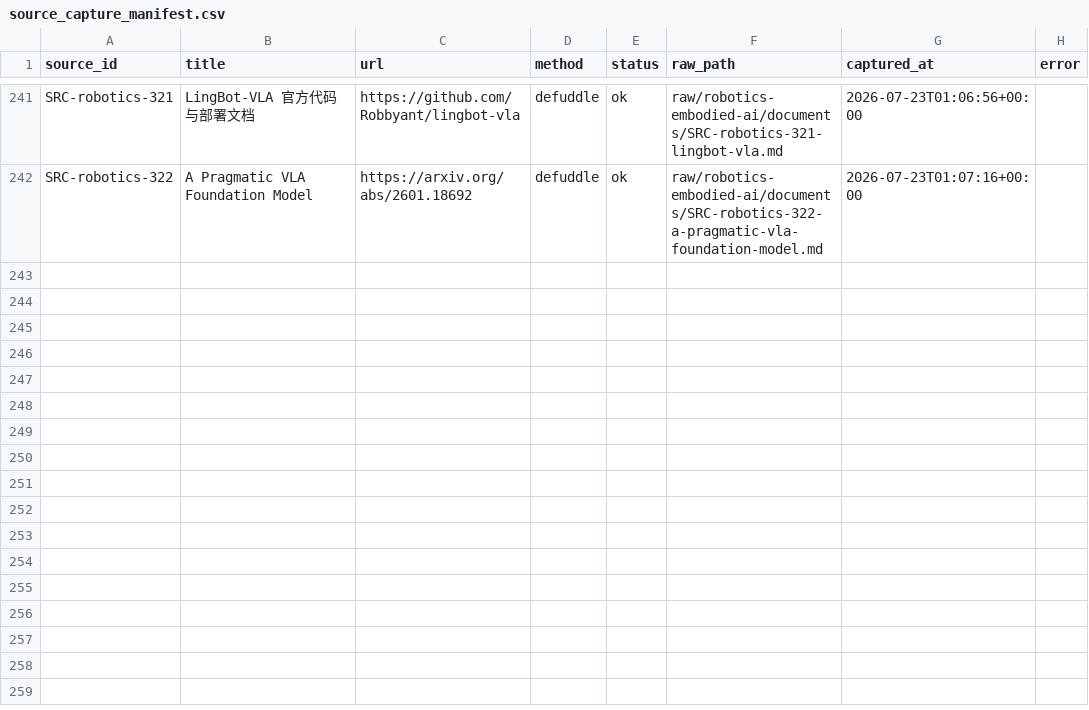
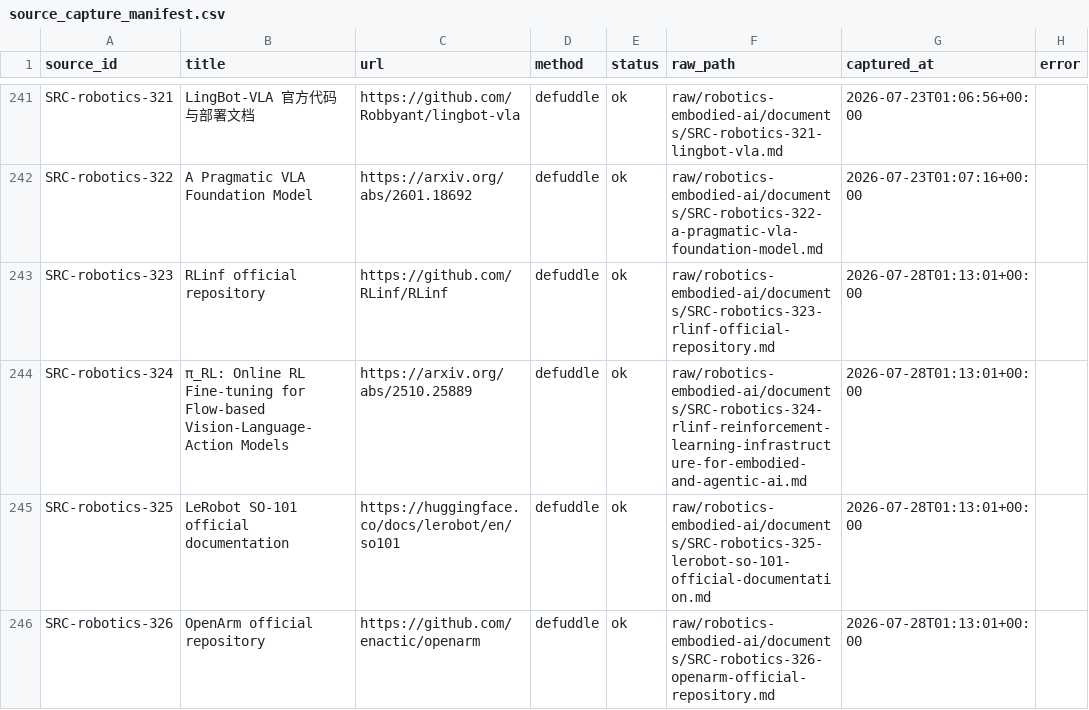
Before and after one commit to terryma2024/industry_analysis, a CSV file: raw/robotics-embodied-ai/documents/source_capture_manifest.csv, drawn as a sheet; only a part is shown, gaps mark what is left out; the diff names each change by its address in the sheet, - before the commit and + after, or states it on an @@ line.

```diff
--- a/raw/robotics-embodied-ai/documents/source_capture_manifest.csv
+++ b/raw/robotics-embodied-ai/documents/source_capture_manifest.csv
+row 243: SRC-robotics-323 | RLinf official repository | https://github.com/RLinf/RLinf | defuddle | ok | raw/robotics-embodied-ai/documents/SRC-robotics-323-rlinf-official-repository.md | 2026-07-28T01:13:01+00:00
+row 244: SRC-robotics-324 | π_RL: Online RL Fine-tuning for Flow-based Vision-Language-Action Models | https://arxiv.org/abs/2510.25889 | defuddle | ok | raw/robotics-embodied-ai/documents/SRC-robotics-324-rlinf-reinforcement-learning-infrastructure-for-embodied-and-agentic-ai.md | 2026-07-28T01:13:01+00:00
+row 245: SRC-robotics-325 | LeRobot SO-101 official documentation | https://huggingface.co/docs/lerobot/en/so101 | defuddle | ok | raw/robotics-embodied-ai/documents/SRC-robotics-325-lerobot-so-101-official-documentation.md | 2026-07-28T01:13:01+00:00
+row 246: SRC-robotics-326 | OpenArm official repository | https://github.com/enactic/openarm | defuddle | ok | raw/robotics-embodied-ai/documents/SRC-robotics-326-openarm-official-repository.md | 2026-07-28T01:13:01+00:00
```
Also changed, not shown: knowledge/ai/sources.csv, knowledge/robotics-embodied-ai/sources.csv, 14 other files.
